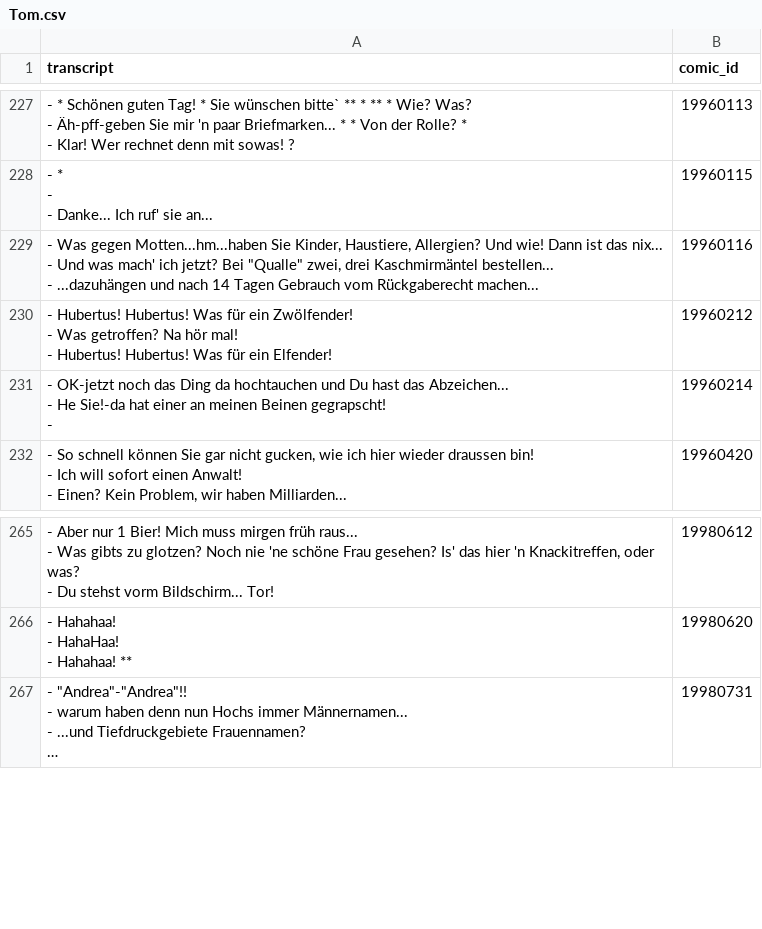
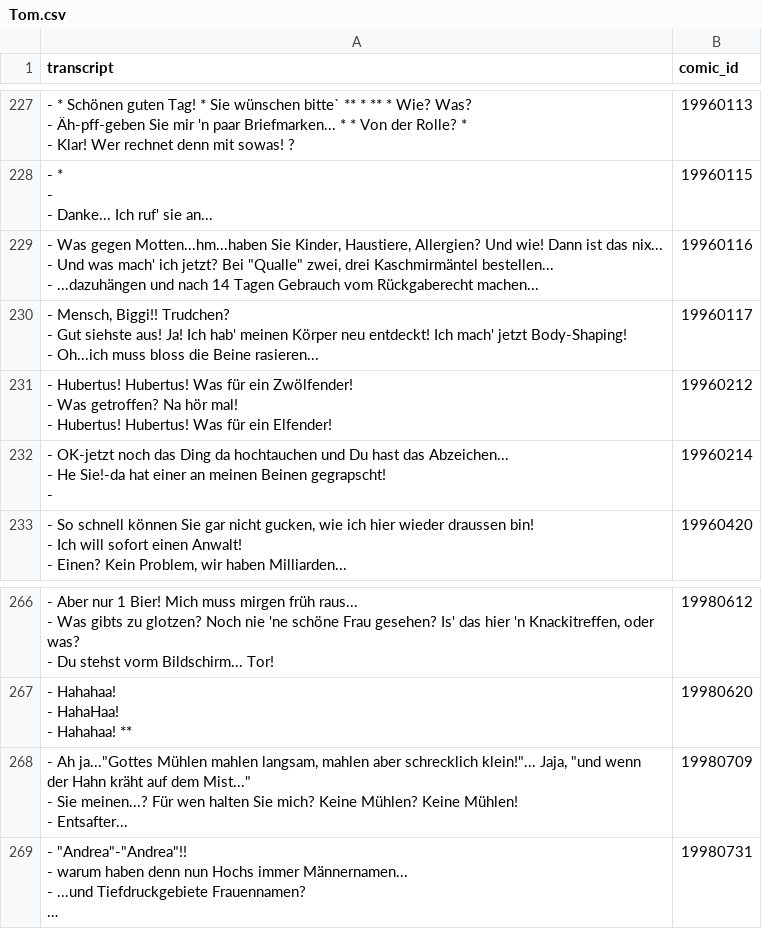
Before and after one commit to Dobby233Liu/garfield.csv, a CSV file: Tom.csv, drawn as a sheet; only a part is shown, gaps mark what is left out; long unchanged cells end in …; ↵ is a line break in a cell; the diff names each change by its address in the sheet, - before the commit and + after, or states it on an @@ line.

```diff
--- a/Tom.csv
+++ b/Tom.csv
+row 230: - Mensch, Biggi!! Trudchen? ↵ - Gut siehste aus! Ja! Ich hab' meinen Körper neu entdeckt! Ich mach' jetzt Body-Shaping! ↵ - Oh...ich muss bloss die Beine rasieren... | 19960117
+row 268: - Ah ja..."Gottes Mühlen mahlen langsam, mahlen aber schrecklich klein!"... Jaja, "und wenn der Hahn kräht auf dem Mist..." ↵ - Sie meinen...? Für wen halten Sie mich? Keine Mühlen? Keine Mühlen! ↵ - Entsafter... | 19980709
```
Also changed, not shown: 14 other files.
